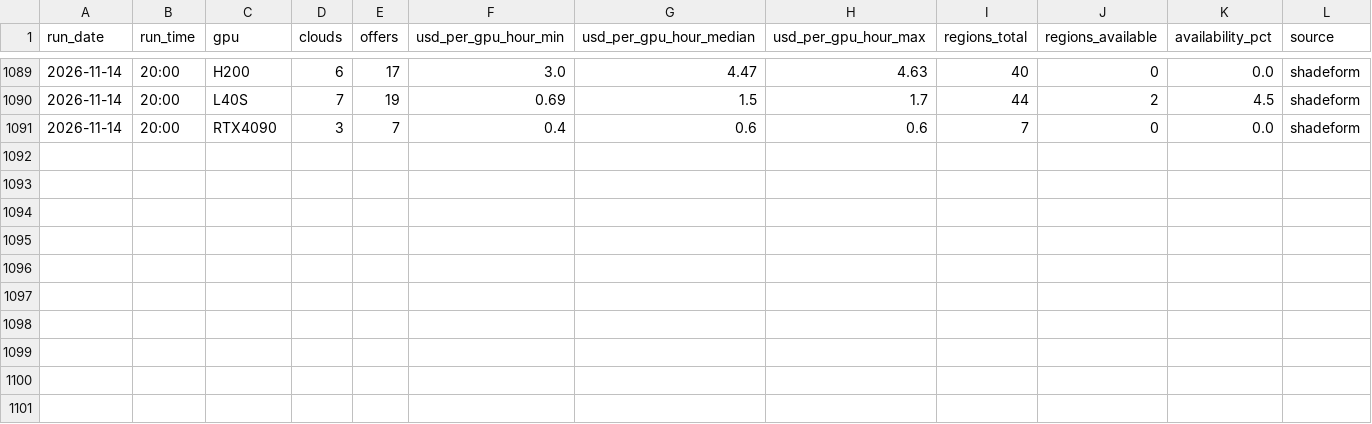
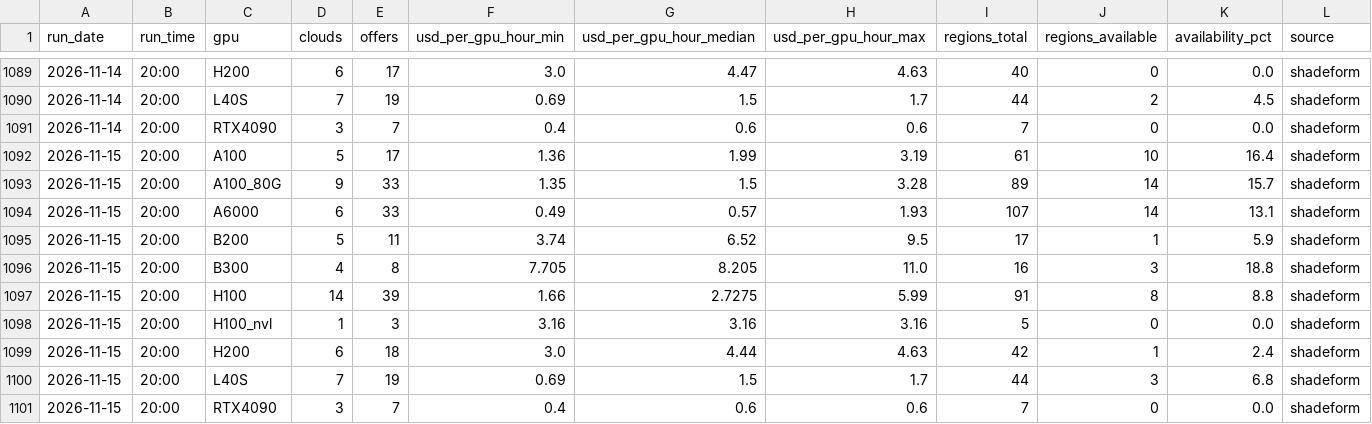
Before and after one commit to Zzr315/dc-watch, a CSV file: data/gpu_shadeform.csv, drawn as a sheet; only a part is shown, gaps mark what is left out; the diff names each change by its address in the sheet, - before the commit and + after, or states it on an @@ line.

```diff
--- a/data/gpu_shadeform.csv
+++ b/data/gpu_shadeform.csv
+row 1092: 2026-11-15 | 20:00 | A100 | 5 | 17 | 1.36 | 1.99 | 3.19 | 61 | 10 | 16.4 | shadeform
+row 1093: 2026-11-15 | 20:00 | A100_80G | 9 | 33 | 1.35 | 1.5 | 3.28 | 89 | 14 | 15.7 | shadeform
+row 1094: 2026-11-15 | 20:00 | A6000 | 6 | 33 | 0.49 | 0.57 | 1.93 | 107 | 14 | 13.1 | shadeform
+row 1095: 2026-11-15 | 20:00 | B200 | 5 | 11 | 3.74 | 6.52 | 9.5 | 17 | 1 | 5.9 | shadeform
+row 1096: 2026-11-15 | 20:00 | B300 | 4 | 8 | 7.705 | 8.205 | 11.0 | 16 | 3 | 18.8 | shadeform
+row 1097: 2026-11-15 | 20:00 | H100 | 14 | 39 | 1.66 | 2.7275 | 5.99 | 91 | 8 | 8.8 | shadeform
+row 1098: 2026-11-15 | 20:00 | H100_nvl | 1 | 3 | 3.16 | 3.16 | 3.16 | 5 | 0 | 0.0 | shadeform
+row 1099: 2026-11-15 | 20:00 | H200 | 6 | 18 | 3.0 | 4.44 | 4.63 | 42 | 1 | 2.4 | shadeform
+row 1100: 2026-11-15 | 20:00 | L40S | 7 | 19 | 0.69 | 1.5 | 1.7 | 44 | 3 | 6.8 | shadeform
+row 1101: 2026-11-15 | 20:00 | RTX4090 | 3 | 7 | 0.4 | 0.6 | 0.6 | 7 | 0 | 0.0 | shadeform
```
Also changed, not shown: data/equity.csv, data/gpu_hyperscaler.csv, 10 other files.
